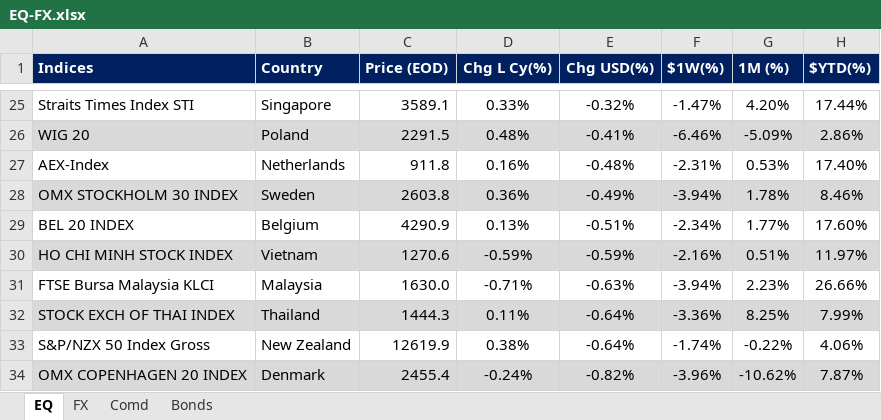
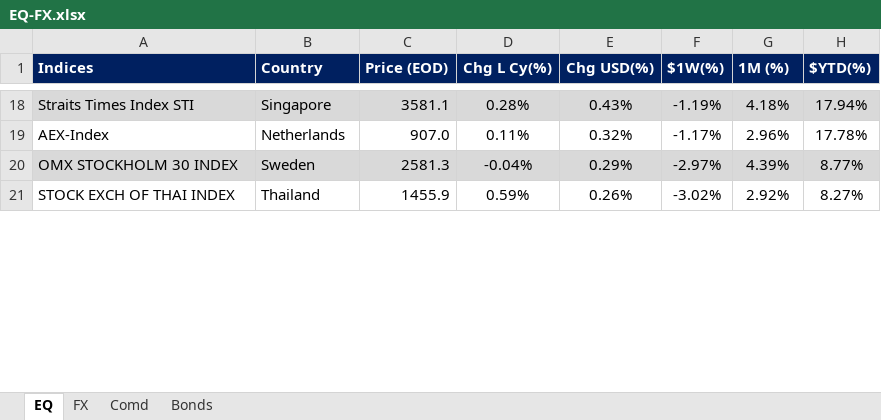
Before and after one commit to firstglobal123/fg-app, an Excel workbook: EQ-FX.xlsx, sheet EQ, drawn as a sheet; only a part is shown, gaps mark what is left out; values as stored, in another font and other column widths than the file's, no borders; conditional formats not drawn; removed rows and columns are numbered as before the commit, all else as after; the diff covers the shown part only; the diff names each change by its address in the sheet, - before the commit and + after, or states it on an @@ line.

```diff
--- a/EQ-FX.xlsx (sheet EQ)
+++ b/EQ-FX.xlsx (sheet EQ)
-A18:H18 fill: none
+A18:H18 fill: #D9D9D9
-C18 (Price (EOD)): 3589.1
+C18 (Price (EOD)): 3581.1
-D18 (Chg L Cy(%)): 0.33%
+D18 (Chg L Cy(%)): 0.28%
-E18 (Chg USD(%)): -0.32%
+E18 (Chg USD(%)): 0.43%
-F18 ($1W(%)): -1.47%
+F18 ($1W(%)): -1.19%
-G18 (1M (%)): 4.20%
+G18 (1M (%)): 4.18%
-H18 ($YTD(%)): 17.44%
+H18 ($YTD(%)): 17.94%
-row 26: WIG 20 | Poland | 2291.5 | 0.48% | -0.41% | -6.46% | -5.09% | 2.86%
-C19 (Price (EOD)): 911.8
+C19 (Price (EOD)): 907.0
-D19 (Chg L Cy(%)): 0.16%
+D19 (Chg L Cy(%)): 0.11%
-E19 (Chg USD(%)): -0.48%
+E19 (Chg USD(%)): 0.32%
-F19 ($1W(%)): -2.31%
+F19 ($1W(%)): -1.17%
-G19 (1M (%)): 0.53%
+G19 (1M (%)): 2.96%
-H19 ($YTD(%)): 17.40%
+H19 ($YTD(%)): 17.78%
-C20 (Price (EOD)): 2603.8
+C20 (Price (EOD)): 2581.3
-D20 (Chg L Cy(%)): 0.36%
+D20 (Chg L Cy(%)): -0.04%
-E20 (Chg USD(%)): -0.49%
+E20 (Chg USD(%)): 0.29%
-F20 ($1W(%)): -3.94%
+F20 ($1W(%)): -2.97%
-G20 (1M (%)): 1.78%
+G20 (1M (%)): 4.39%
-H20 ($YTD(%)): 8.46%
+H20 ($YTD(%)): 8.77%
-row 29: BEL 20 INDEX | Belgium | 4290.9 | 0.13% | -0.51% | -2.34% | 1.77% | 17.60%
-row 30: HO CHI MINH STOCK INDEX | Vietnam | 1270.6 | -0.59% | -0.59% | -2.16% | 0.51% | 11.97%
-row 31: FTSE Bursa Malaysia KLCI | Malaysia | 1630.0 | -0.71% | -0.63% | -3.94% | 2.23% | 26.66%
-A21:H21 fill: #D9D9D9
+A21:H21 fill: none
-C21 (Price (EOD)): 1444.3
+C21 (Price (EOD)): 1455.9
-D21 (Chg L Cy(%)): 0.11%
+D21 (Chg L Cy(%)): 0.59%
-E21 (Chg USD(%)): -0.64%
+E21 (Chg USD(%)): 0.26%
-F21 ($1W(%)): -3.36%
+F21 ($1W(%)): -3.02%
-G21 (1M (%)): 8.25%
+G21 (1M (%)): 2.92%
-H21 ($YTD(%)): 7.99%
+H21 ($YTD(%)): 8.27%
-row 33: S&P/NZX 50 Index Gross | New Zealand | 12619.9 | 0.38% | -0.64% | -1.74% | -0.22% | 4.06%
-row 34: OMX COPENHAGEN 20 INDEX | Denmark | 2455.4 | -0.24% | -0.82% | -3.96% | -10.62% | 7.87%
```
Also changed, not shown: 28 added rows, 22 removed rows, 48 edited cells and cell formats elsewhere in this sheet, sheet FX, sheet Comd, sheet Bonds, formulas that keep their value, GEQETF_N.xlsx, GFI_N.xlsx, 2 other files.
